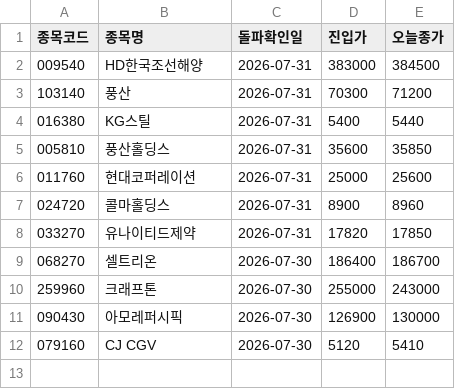
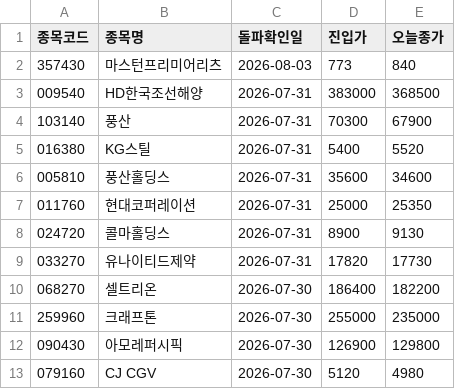
Before and after one commit to nunupop/my-stock-screener, a CSV file: result.csv, drawn as a sheet.

```diff
--- a/result.csv
+++ b/result.csv
@@ -1,12 +1,13 @@
 종목코드,종목명,돌파확인일,진입가,오늘종가
-009540,HD한국조선해양,2026-07-31,383000,384500
-103140,풍산,2026-07-31,70300,71200
-016380,KG스틸,2026-07-31,5400,5440
-005810,풍산홀딩스,2026-07-31,35600,35850
-011760,현대코퍼레이션,2026-07-31,25000,25600
-024720,콜마홀딩스,2026-07-31,8900,8960
-033270,유나이티드제약,2026-07-31,17820,17850
-068270,셀트리온,2026-07-30,186400,186700
-259960,크래프톤,2026-07-30,255000,243000
-090430,아모레퍼시픽,2026-07-30,126900,130000
-079160,CJ CGV,2026-07-30,5120,5410
+357430,마스턴프리미어리츠,2026-08-03,773,840
+009540,HD한국조선해양,2026-07-31,383000,368500
+103140,풍산,2026-07-31,70300,67900
+016380,KG스틸,2026-07-31,5400,5520
+005810,풍산홀딩스,2026-07-31,35600,34600
+011760,현대코퍼레이션,2026-07-31,25000,25350
+024720,콜마홀딩스,2026-07-31,8900,9130
+033270,유나이티드제약,2026-07-31,17820,17730
+068270,셀트리온,2026-07-30,186400,182200
+259960,크래프톤,2026-07-30,255000,235000
+090430,아모레퍼시픽,2026-07-30,126900,129800
+079160,CJ CGV,2026-07-30,5120,4980
```
Also changed, not shown: 1 other file.
